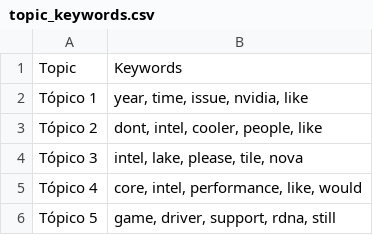
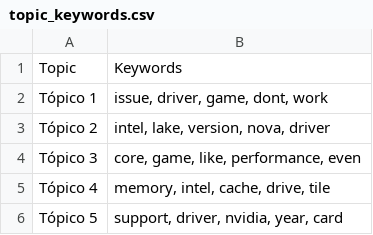
Before and after one commit to Ricardouchub/Proyecto-mlops-automl-reddit, a CSV file: data/topic_keywords.csv, drawn as a sheet.

```diff
--- a/data/topic_keywords.csv
+++ b/data/topic_keywords.csv
@@ -1,6 +1,6 @@
 Topic,Keywords
-Tópico 1,"year, time, issue, nvidia, like"
-Tópico 2,"dont, intel, cooler, people, like"
-Tópico 3,"intel, lake, please, tile, nova"
-Tópico 4,"core, intel, performance, like, would"
-Tópico 5,"game, driver, support, rdna, still"
+Tópico 1,"issue, driver, game, dont, work"
+Tópico 2,"intel, lake, version, nova, driver"
+Tópico 3,"core, game, like, performance, even"
+Tópico 4,"memory, intel, cache, drive, tile"
+Tópico 5,"support, driver, nvidia, year, card"
```
Also changed, not shown: 3 other files.
